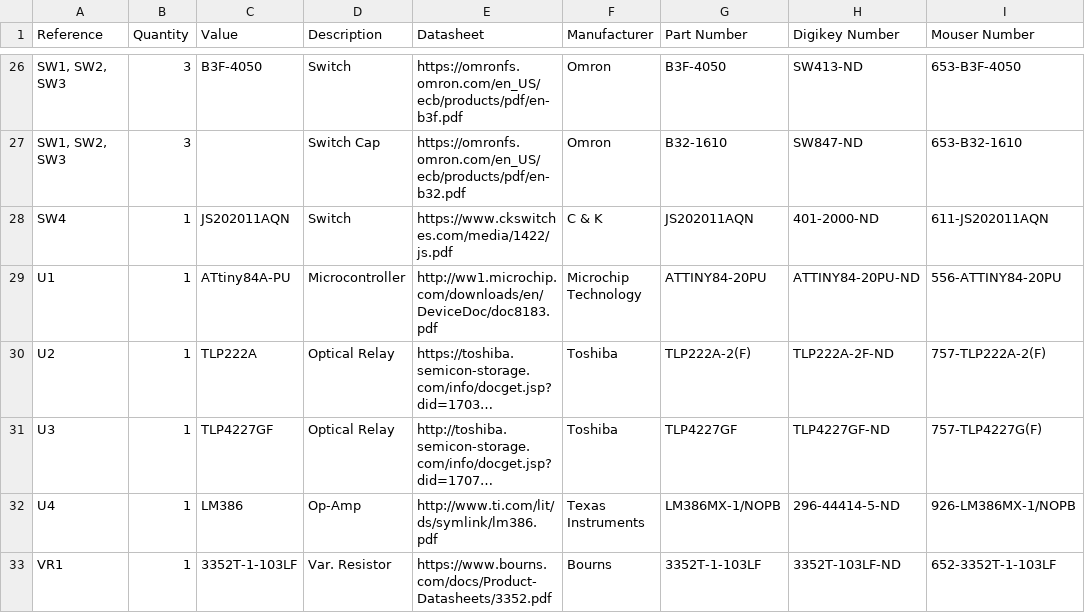
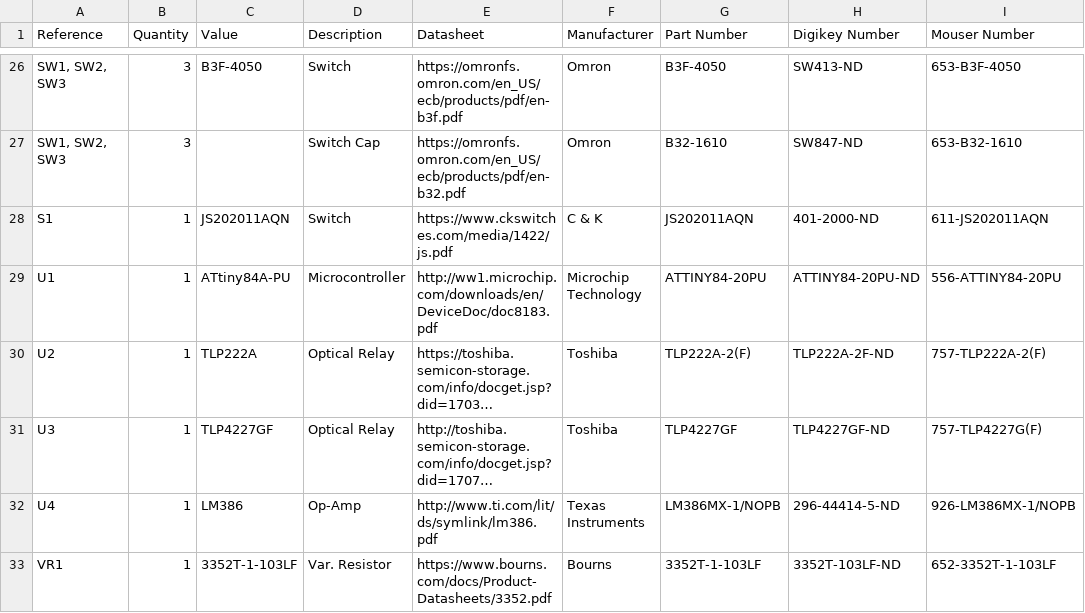
Before and after one commit to sublunarspace/pocketpsithemius, a CSV file: hardware/BOM.csv, drawn as a sheet; only a part is shown, gaps mark what is left out; long unchanged cells end in …; the diff names each change by its address in the sheet, - before the commit and + after, or states it on an @@ line.

```diff
--- a/hardware/BOM.csv
+++ b/hardware/BOM.csv
-A28 (Reference): SW4
+A28 (Reference): S1
```
Also changed, not shown: 1 other file.
